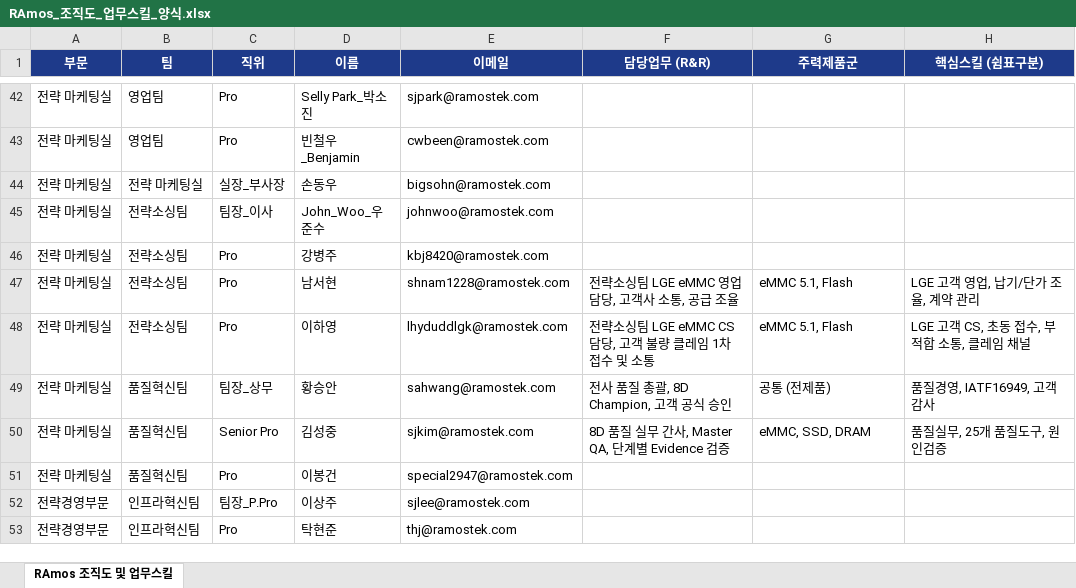
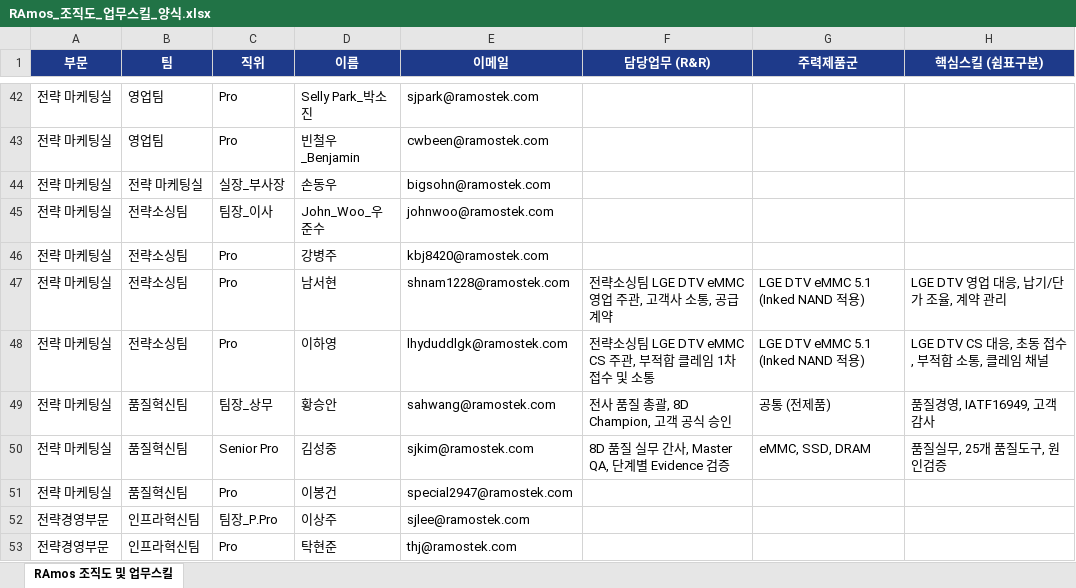
Before and after one commit to marioai005-00/ramos-ai-qms-8d-anti, an Excel workbook: input/RAmos_조직도_업무스킬_양식.xlsx, sheet RAmos 조직도 및 업무스킬, drawn as a sheet; only a part is shown, gaps mark what is left out; values as stored, in another font and other column widths than the file's, no borders; the diff names each change by its address in the sheet, - before the commit and + after, or states it on an @@ line.

Commit message:
feat: enforce LGE DTV eMMC business model with Inked NAND die domain context

```diff
--- a/input/RAmos_조직도_업무스킬_양식.xlsx (sheet RAmos 조직도 및 업무스킬)
+++ b/input/RAmos_조직도_업무스킬_양식.xlsx (sheet RAmos 조직도 및 업무스킬)
-F47 (담당업무 (R&R)): 전략소싱팀 LGE eMMC 영업 담당, 고객사 소통, 공급 조율
+F47 (담당업무 (R&R)): 전략소싱팀 LGE DTV eMMC 영업 주관, 고객사 소통, 공급 계약
-G47:G48 (주력제품군): eMMC 5.1, Flash
+G47:G48 (주력제품군): LGE DTV eMMC 5.1 (Inked NAND 적용)
-H47 (핵심스킬 (쉼표구분)): LGE 고객 영업, 납기/단가 조율, 계약 관리
+H47 (핵심스킬 (쉼표구분)): LGE DTV 영업 대응, 납기/단가 조율, 계약 관리
-F48 (담당업무 (R&R)): 전략소싱팀 LGE eMMC CS 담당, 고객 불량 클레임 1차 접수 및 소통
+F48 (담당업무 (R&R)): 전략소싱팀 LGE DTV eMMC CS 주관, 부적합 클레임 1차 접수 및 소통
-H48 (핵심스킬 (쉼표구분)): LGE 고객 CS, 초동 접수, 부적합 소통, 클레임 채널
+H48 (핵심스킬 (쉼표구분)): LGE DTV CS 대응, 초동 접수, 부적합 소통, 클레임 채널
```
Also changed, not shown: 4 other files.
